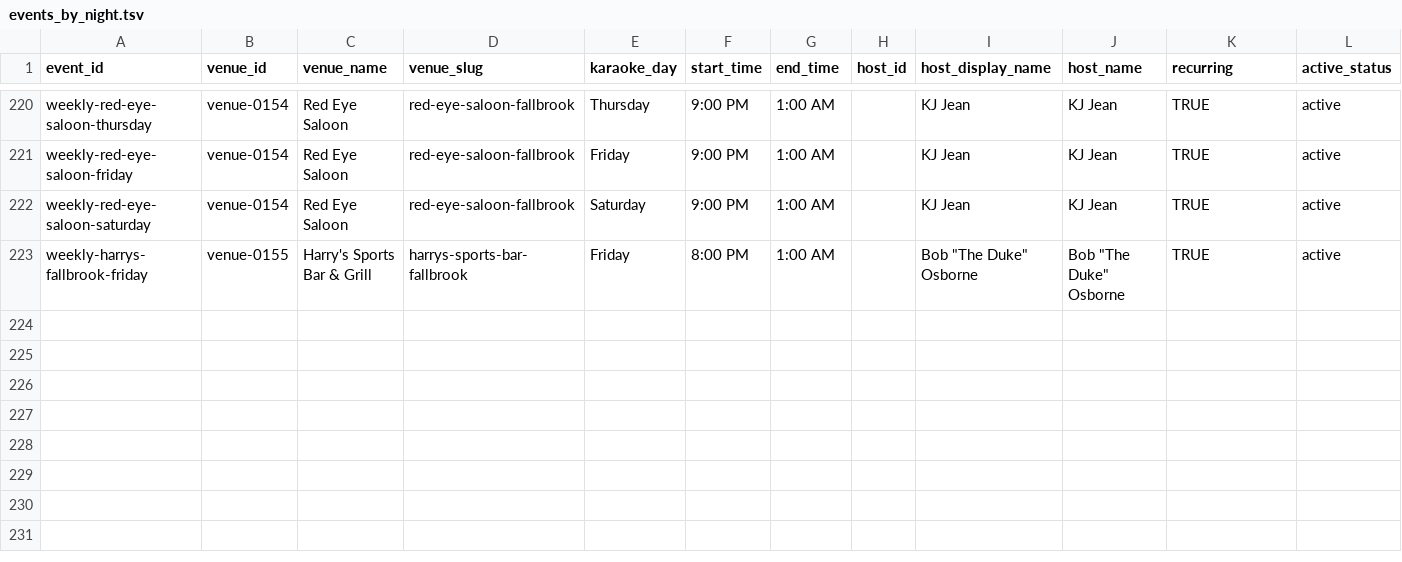
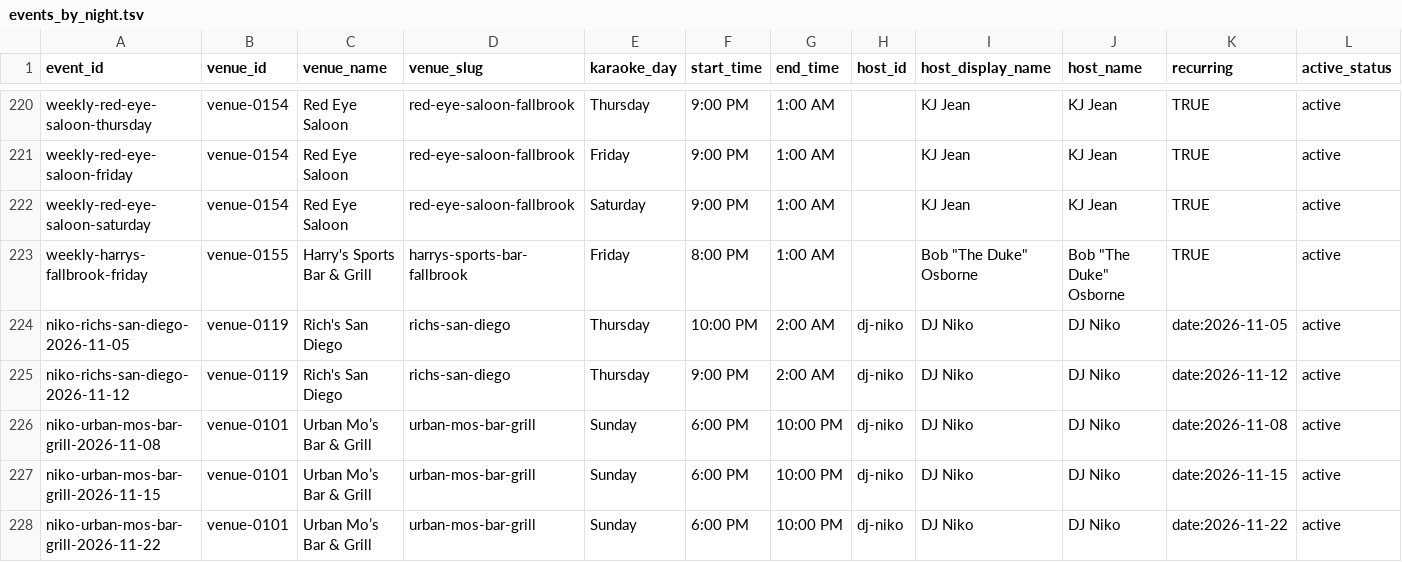
Before and after one commit to whiteinkcreates/singhub, a TSV file: public/data/events_by_night.tsv, drawn as a sheet; only a part is shown, gaps mark what is left out; rows hold the shown columns only; the diff covers the shown part only; the diff names each change by its address in the sheet, - before the commit and + after, or states it on an @@ line.

Commit message:
Publish Niko's verified dated gigs and add /privacy page (#511)
* Record DJ Niko's verified dated Rich's and Urban Mo's gigs

* Support exact-date karaoke event occurrences

* Keep dated karaoke gigs out of recurring host schedule

* Load confirmed upcoming dated performances for host profiles

* Show date-specific confirmed host gigs with venue links

* Add accessible SingHUB privacy notice at /privacy

* Use straightforward date-specific host listing filter

```diff
--- a/public/data/events_by_night.tsv
+++ b/public/data/events_by_night.tsv
+row 224: niko-richs-san-diego-2026-11-05 | venue-0119 | Rich's San Diego | richs-san-diego | Thursday | 10:00 PM | 2:00 AM | dj-niko | DJ Niko | DJ Niko | date:2026-11-05 | active
+row 225: niko-richs-san-diego-2026-11-12 | venue-0119 | Rich's San Diego | richs-san-diego | Thursday | 9:00 PM | 2:00 AM | dj-niko | DJ Niko | DJ Niko | date:2026-11-12 | active
+row 226: niko-urban-mos-bar-grill-2026-11-08 | venue-0101 | Urban Mo’s Bar & Grill | urban-mos-bar-grill | Sunday | 6:00 PM | 10:00 PM | dj-niko | DJ Niko | DJ Niko | date:2026-11-08 | active
+row 227: niko-urban-mos-bar-grill-2026-11-15 | venue-0101 | Urban Mo’s Bar & Grill | urban-mos-bar-grill | Sunday | 6:00 PM | 10:00 PM | dj-niko | DJ Niko | DJ Niko | date:2026-11-15 | active
+row 228: niko-urban-mos-bar-grill-2026-11-22 | venue-0101 | Urban Mo’s Bar & Grill | urban-mos-bar-grill | Sunday | 6:00 PM | 10:00 PM | dj-niko | DJ Niko | DJ Niko | date:2026-11-22 | active
```
Also changed, not shown: 4 added rows and 2 edited cells elsewhere in this file, 5 other files.
